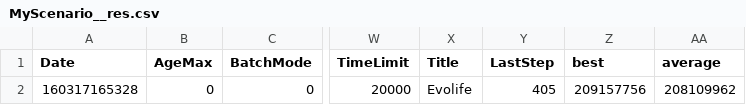
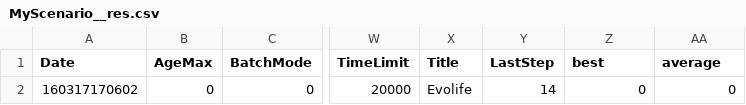
Before and after one commit to ArnoutDevos/Athens, a CSV file: ___Results/MyScenario__res.csv, drawn as a sheet; only a part is shown, gaps mark what is left out; the diff names each change by its address in the sheet, - before the commit and + after, or states it on an @@ line.

```diff
--- a/___Results/MyScenario__res.csv
+++ b/___Results/MyScenario__res.csv
-A2 (Date): 160317165328
+A2 (Date): 160317170602
-Y2 (LastStep): 405
+Y2 (LastStep): 14
-Z2 (best): 209157756
+Z2 (best): 0
-AA2 (average): 208109962
+AA2 (average): 0
```
Also changed, not shown: 2 other files.
